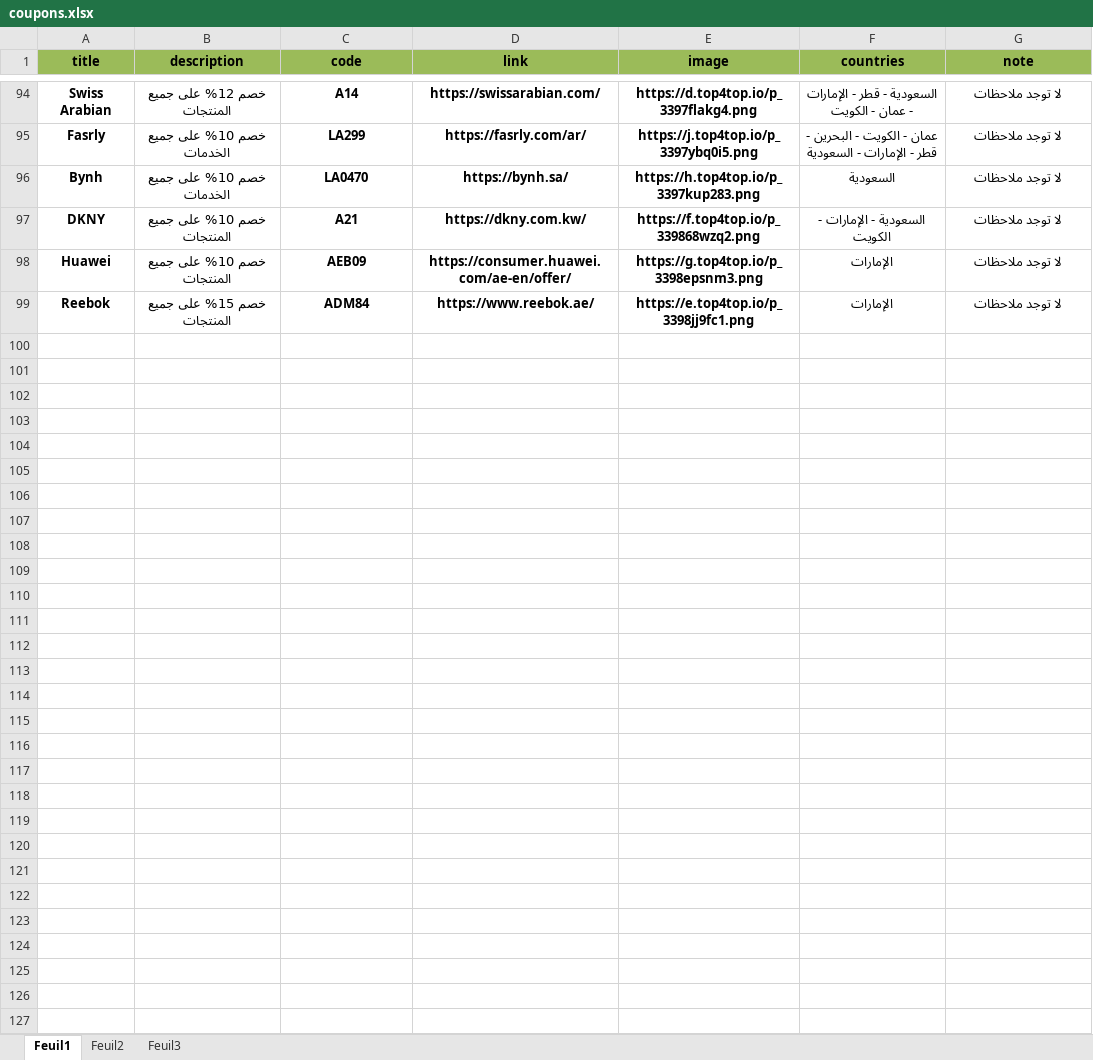
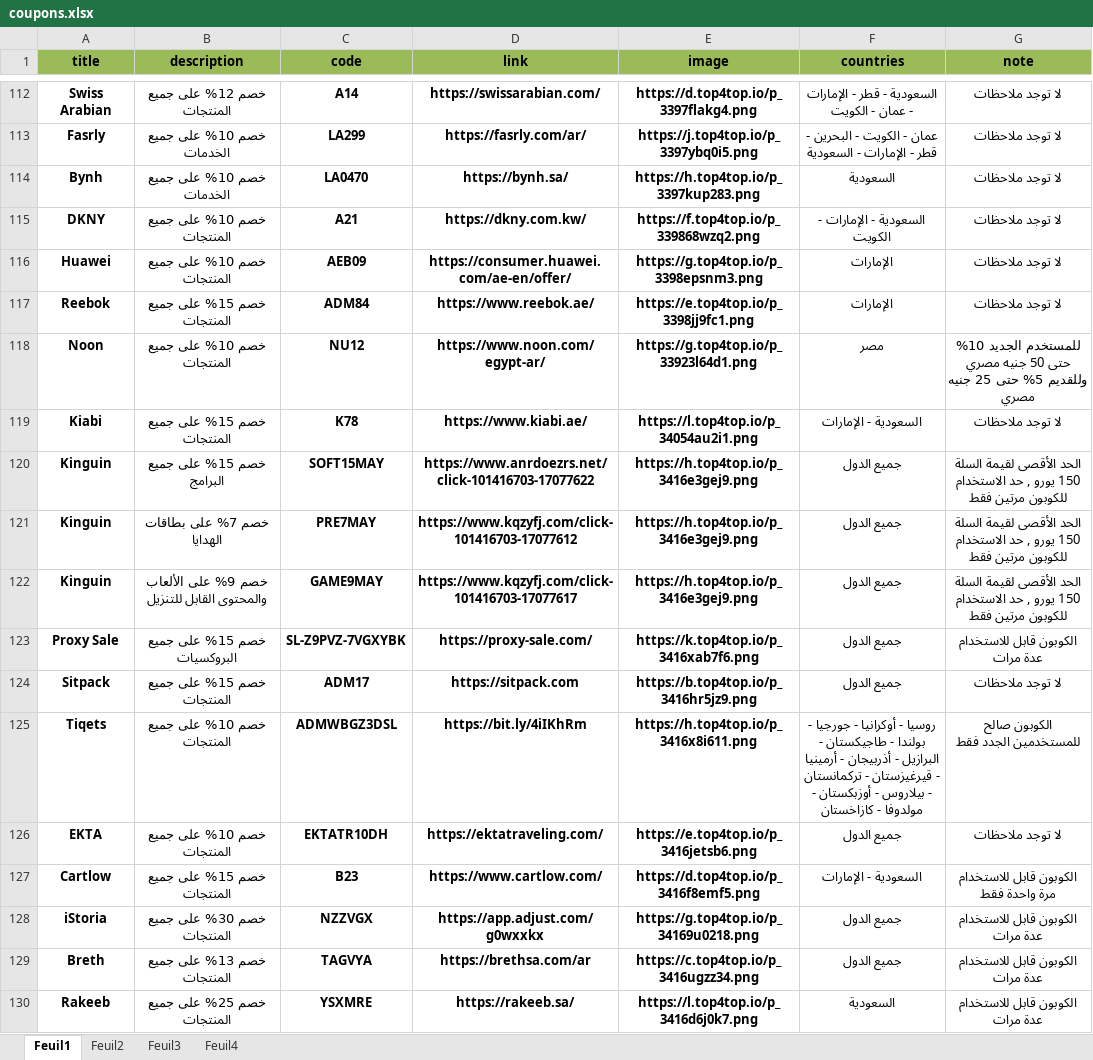
Before and after one commit to elias-zero/telegram-coupon-bot, an Excel workbook: coupons.xlsx, sheet Feuil1, drawn as a sheet; only a part is shown, gaps mark what is left out; values as stored, in another font and other column widths than the file's, no borders; the diff covers the shown part only; the diff names each change by its address in the sheet, - before the commit and + after, or states it on an @@ line.

```diff
--- a/coupons.xlsx (sheet Feuil1)
+++ b/coupons.xlsx (sheet Feuil1)
+sheet tab: Feuil4
+row 118: Noon | خصم 10% على جميع المنتجات | NU12 | https://www.noon.com/egypt-ar/ | https://g.top4top.io/p_33923l64d1.png | مصر | للمستخدم الجديد 10% حتى 50 جنيه مصري وللقديم 5% حتى 25 جنيه مصري
+row 119: Kiabi | خصم 15% على جميع المنتجات | K78 | https://www.kiabi.ae/ | https://l.top4top.io/p_34054au2i1.png | السعودية - الإمارات | لا توجد ملاحظات
+row 120: Kinguin | خصم 15% على جميع البرامج | SOFT15MAY | https://www.anrdoezrs.net/click-101416703-17077622 | https://h.top4top.io/p_3416e3gej9.png | جميع الدول | الحد الأقصى لقيمة السلة 150 يورو , حد الاستخدام للكوبون مرتين فقط
+row 121: Kinguin | خصم 7% على بطاقات الهدايا | PRE7MAY | https://www.kqzyfj.com/click-101416703-17077612 | https://h.top4top.io/p_3416e3gej9.png | جميع الدول | الحد الأقصى لقيمة السلة 150 يورو , حد الاستخدام للكوبون مرتين فقط
+row 122: Kinguin | خصم 9% على الألعاب والمحتوى القابل للتنزيل | GAME9MAY | https://www.kqzyfj.com/click-101416703-17077617 | https://h.top4top.io/p_3416e3gej9.png | جميع الدول | الحد الأقصى لقيمة السلة 150 يورو , حد الاستخدام للكوبون مرتين فقط
+row 123: Proxy Sale | خصم 15% على جميع البروكسيات | SL-Z9PVZ-7VGXYBK | https://proxy-sale.com/ | https://k.top4top.io/p_3416xab7f6.png | جميع الدول | الكوبون قابل للاستخدام عدة مرات
+row 124: Sitpack | خصم 15% على جميع المنتجات | ADM17 | https://sitpack.com | https://b.top4top.io/p_3416hr5jz9.png | جميع الدول | لا توجد ملاحظات
+row 125: Tiqets | خصم 10% على جميع المنتجات | ADMWBGZ3DSL | https://bit.ly/4iIKhRm | https://h.top4top.io/p_3416x8i611.png | روسيا - أوكرانيا - جورجيا - بولندا - طاجيكستان - البرازيل - أذربيجان - أرمينيا - قيرغيزستان - تركمانستان - بيلاروس - أوزبكستان - مولدوفا - كازاخستان | الكوبون صالح للمستخدمين الجدد فقط
+row 126: EKTA | خصم 10% على جميع المنتجات | EKTATR10DH | https://ektatraveling.com/ | https://e.top4top.io/p_3416jetsb6.png | جميع الدول | لا توجد ملاحظات
+row 127: Cartlow | خصم 15% على جميع المنتجات | B23 | https://www.cartlow.com/ | https://d.top4top.io/p_3416f8emf5.png | السعودية - الإمارات | الكوبون قابل للاستخدام مرة واحدة فقط
+row 128: iStoria | خصم 30% على جميع المنتجات | NZZVGX | https://app.adjust.com/g0wxxkx | https://g.top4top.io/p_34169u0218.png | جميع الدول | الكوبون قابل للاستخدام عدة مرات
+row 129: Breth | خصم 13% على جميع المنتجات | TAGVYA | https://brethsa.com/ar | https://c.top4top.io/p_3416ugzz34.png | جميع الدول | الكوبون قابل للاستخدام عدة مرات
+row 130: Rakeeb | خصم 25% على جميع المنتجات | YSXMRE | https://rakeeb.sa/ | https://l.top4top.io/p_3416d6j0k7.png | السعودية | الكوبون قابل للاستخدام عدة مرات
```
Also changed, not shown: 30 added rows and 49 edited cells elsewhere in this sheet.
